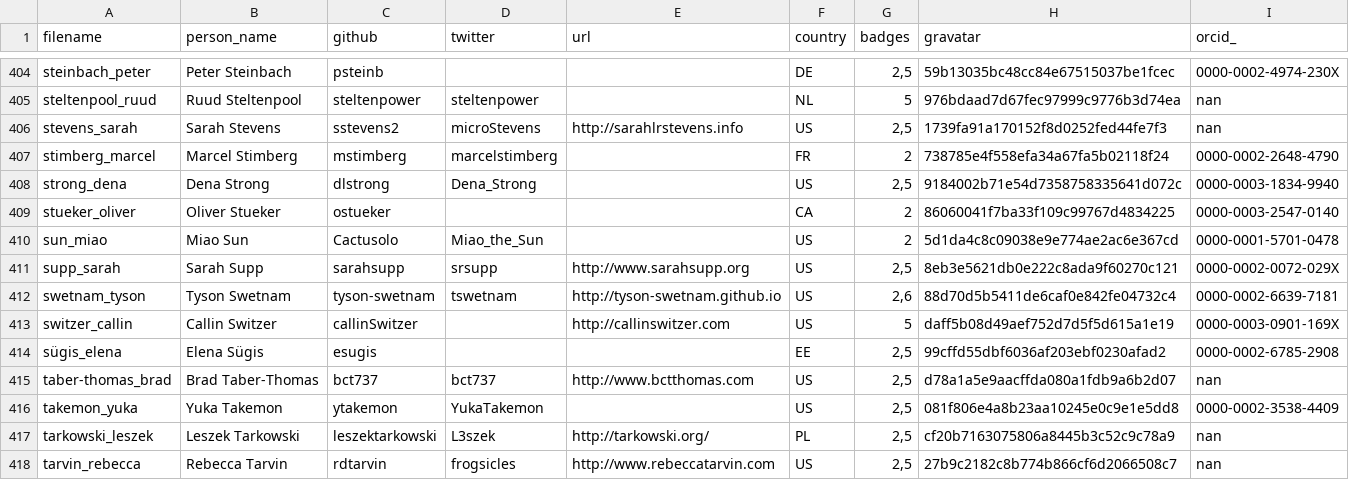
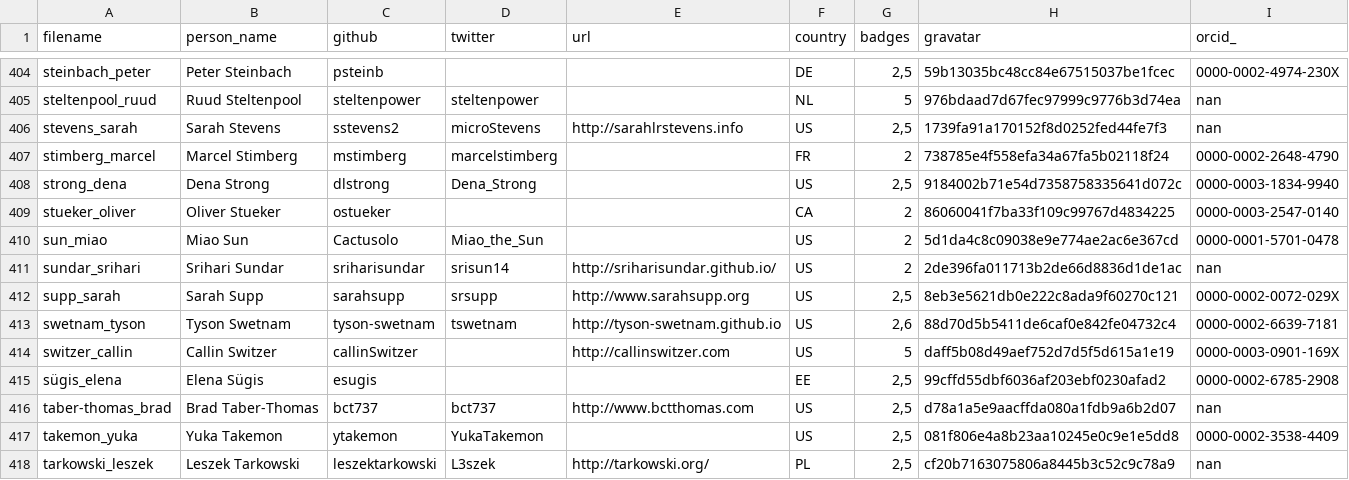
Before and after one commit to hpc-carpentry/hpc-carpentry.github.io, a CSV file: _data/publish_instructors.csv, drawn as a sheet; only a part is shown, gaps mark what is left out; the shorter side is filled out with more unchanged rows; the diff names each change by its address in the sheet, - before the commit and + after, or states it on an @@ line.

Commit message:
Updating instructor records

```diff
--- a/_data/publish_instructors.csv
+++ b/_data/publish_instructors.csv
+row 411: sundar_srihari | Srihari Sundar | sriharisundar | srisun14 | http://sriharisundar.github.io/ | US | 2 | 2de396fa011713b2de66d8836d1de1ac | nan
```
